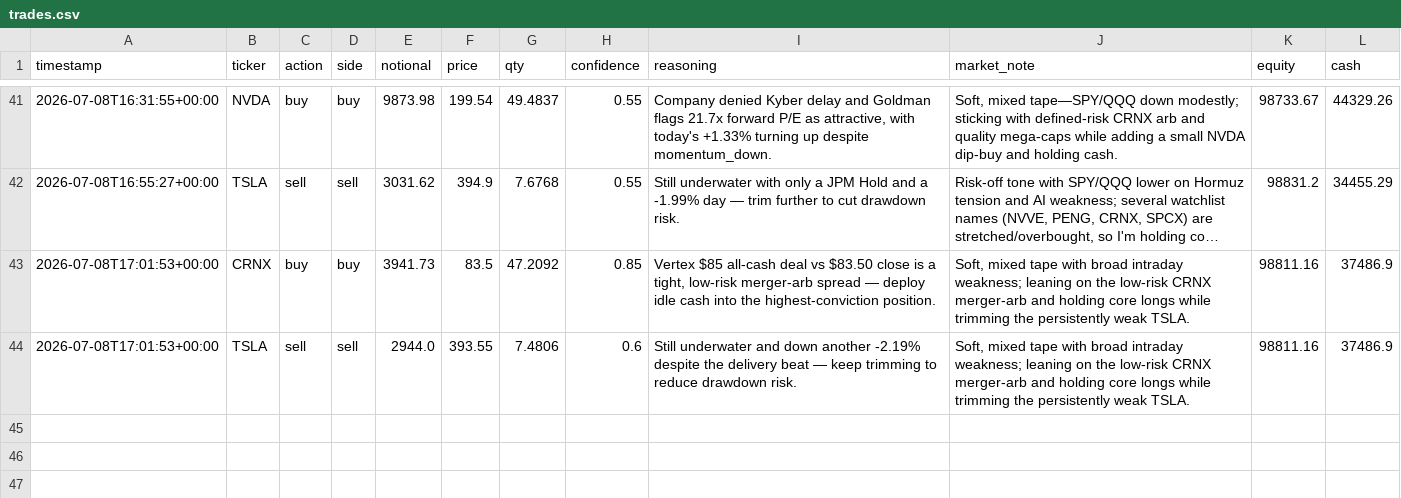
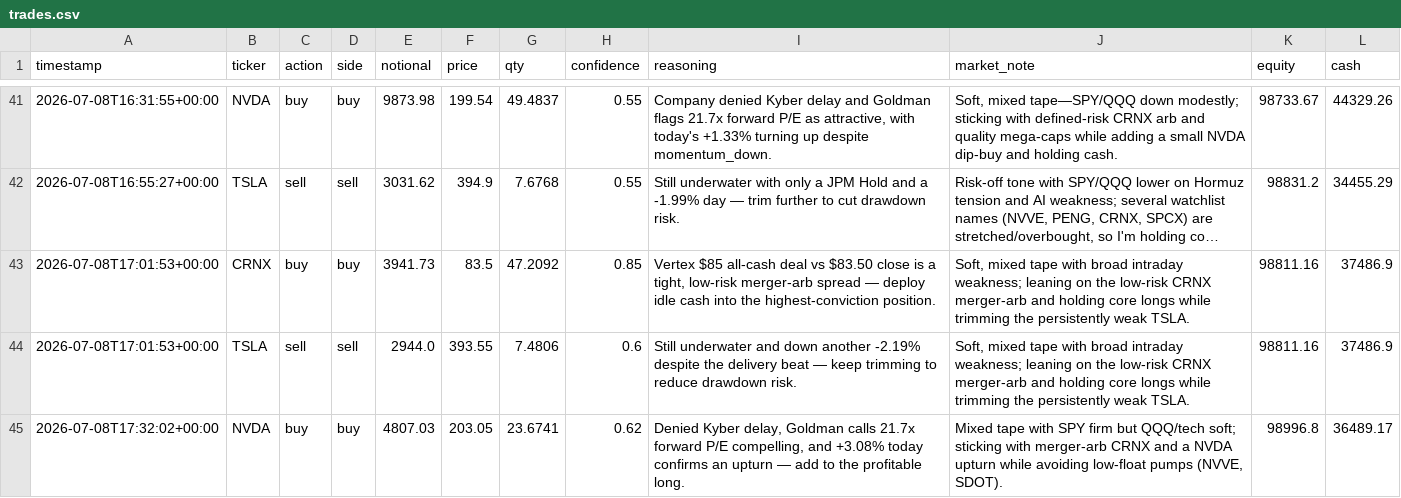
Before and after one commit to MaxNoddings/Alfred-Lite, a CSV file: trades.csv, drawn as a sheet; only a part is shown, gaps mark what is left out; long unchanged cells end in ….

```diff
--- a/trades.csv
+++ b/trades.csv
@@ -44 +44,2 @@ timestamp,ticker,action,side,notional,price,qty,confidence,reasoning,market_note
 2026-07-08T17:01:53+00:00,TSLA,sell,sell,2944.0,393.55,7.4806,0.6,Still underwater and down another -2.19% despite the delivery beat — keep trimming to reduce drawdown risk.,"Soft, mixed tape with broad intraday weakness; leaning on the low-risk CRNX merger-arb and holding core longs while trimming the persistently weak TSLA.",98811.16,37486.9
+2026-07-08T17:32:02+00:00,NVDA,buy,buy,4807.03,203.05,23.6741,0.62,"Denied Kyber delay, Goldman calls 21.7x forward P/E compelling, and +3.08% today confirms an upturn — add to the profitable long.","Mixed tape with SPY firm but QQQ/tech soft; sticking with merger-arb CRNX and a NVDA upturn while avoiding low-float pumps (NVVE, SDOT).",98996.8,36489.17
```
Also changed, not shown: 1 other file.
